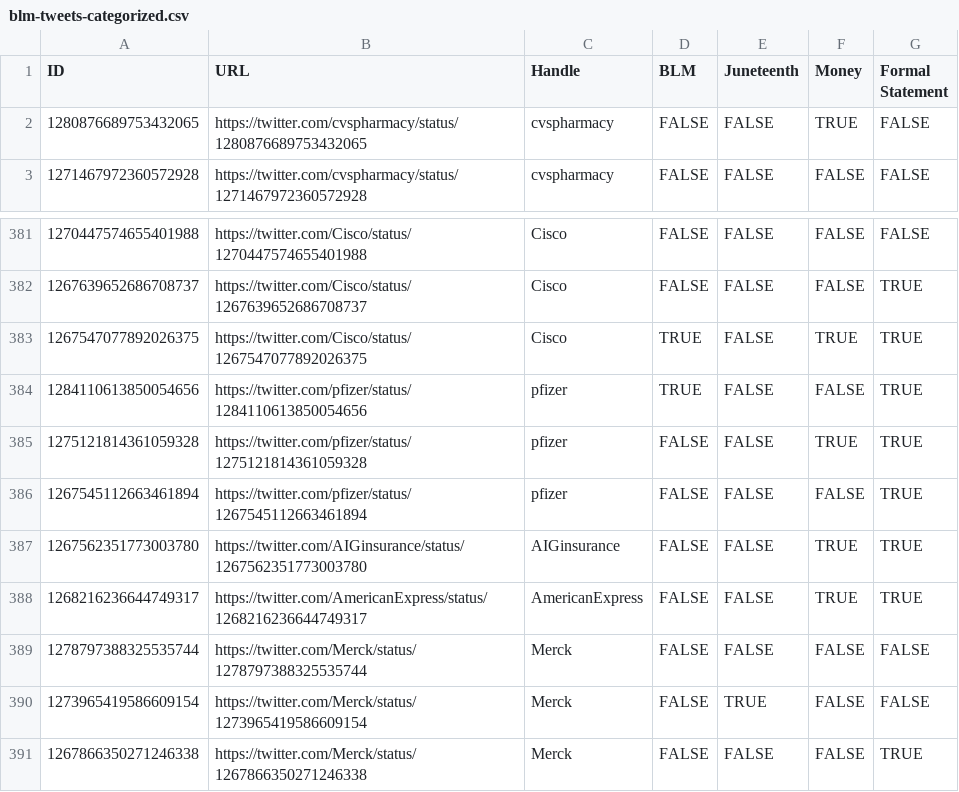
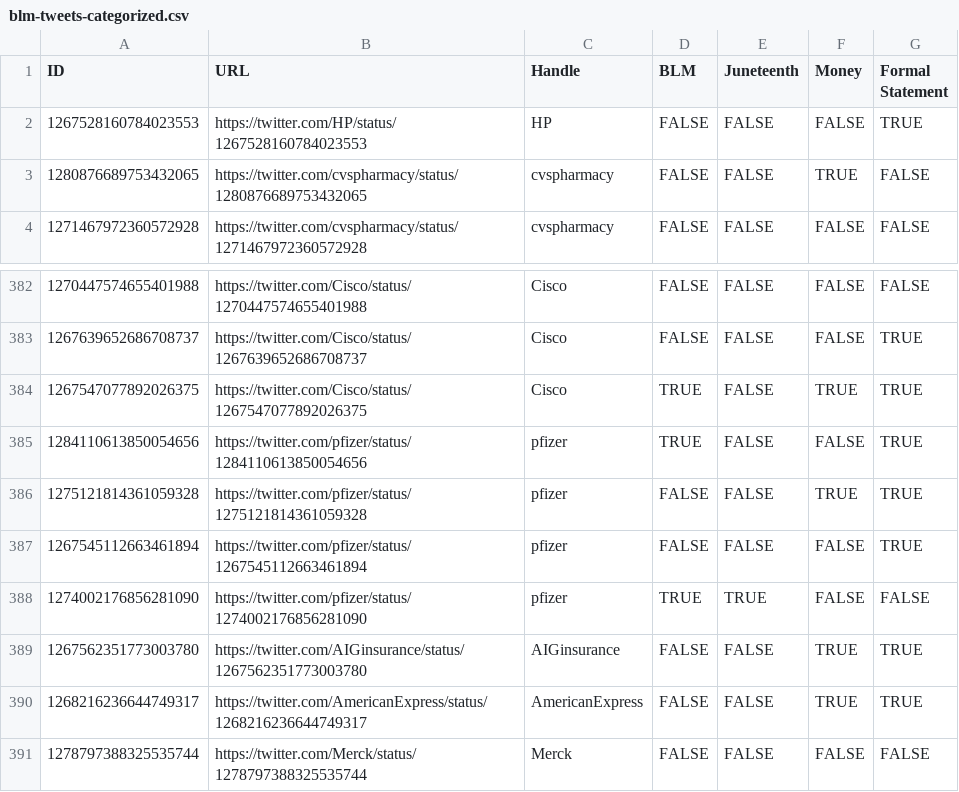
Before and after one commit to kmcelwee/fortune-100-blm-dataset, a CSV file: data/blm-tweets-categorized.csv, drawn as a sheet; only a part is shown, gaps mark what is left out; the shorter side is filled out with more unchanged rows.

```diff
--- a/data/blm-tweets-categorized.csv
+++ b/data/blm-tweets-categorized.csv
@@ -1,2 +1,3 @@
 ID,URL,Handle,BLM,Juneteenth,Money,Formal Statement
+1267528160784023553,https://twitter.com/HP/status/1267528160784023553,HP,FALSE,FALSE,FALSE,TRUE
 1280876689753432065,https://twitter.com/cvspharmacy/status/1280876689753432065,cvspharmacy,FALSE,FALSE,TRUE,FALSE
@@ -386,2 +387,3 @@ ID,URL,Handle,BLM,Juneteenth,Money,Formal Statement
 1267545112663461894,https://twitter.com/pfizer/status/1267545112663461894,pfizer,FALSE,FALSE,FALSE,TRUE
+1274002176856281090,https://twitter.com/pfizer/status/1274002176856281090,pfizer,TRUE,TRUE,FALSE,FALSE
 1267562351773003780,https://twitter.com/AIGinsurance/status/1267562351773003780,AIGinsurance,FALSE,FALSE,TRUE,TRUE
```
Also changed, not shown: 1 other file.
